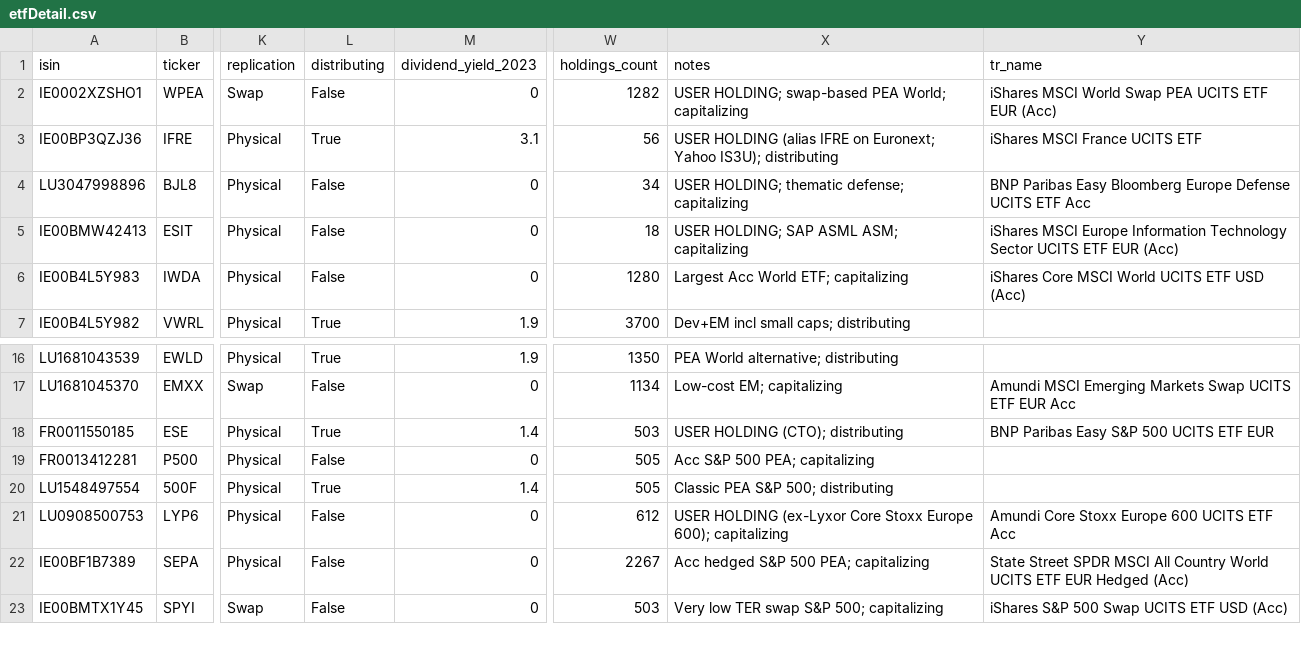
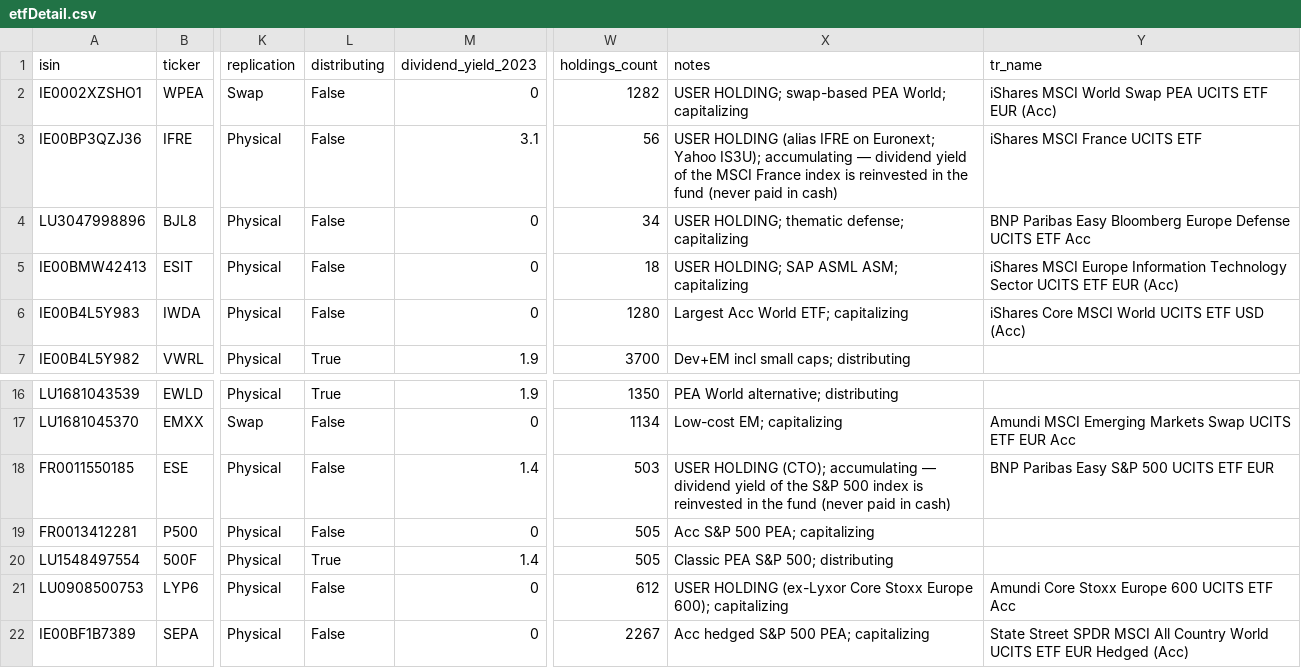
Before and after one commit to KillianBiou/CompoundWealth, a CSV file: data/etfDetail.csv, drawn as a sheet; only a part is shown, gaps mark what is left out; the shorter side is filled out with more unchanged rows; the diff names each change by its address in the sheet, - before the commit and + after, or states it on an @@ line.

Commit message:
fix(analyse): scanner de revenus — dividendes cash uniquement, fréquence et prochain versement estimés
Le scanner de revenus listait des ETF capitalisants (IFRE, ESE) avec des
« dividendes » estimés via le yield de leur indice, jamais versés en cash,
et inventait un dividende à SpaceX via un yield codé en dur.

- analyzeIncome ne liste plus que les positions versant des dividendes en
  cash : ETF distribuants (distributing=true du CSV, projection = valeur ×
  dividend_yield_2025) et actions payantes (dividend_yield du CSV actions) ;
  suppression de l'estimation « capitalisée » et du type Capitalisé
- nouvelle table des positions exclues avec la raison (ETF capitalisant /
  aucun dividende)
- complément demandé : fréquence (historique réel, sinon cycle trimestriel
  US), prochain versement estimé (mois + montant) et calendrier prévisionnel
  12 mois glissants
- correction factuelle du CSV : IFRE (IE00BP3QZJ36) et ESE (FR0011550185)
  sont capitalisants (fiche iShares « Accumulating », factsheet BNP
  « Capitalisation ») — le yield 2025 est celui de l'indice sous-jacent,
  réinvesti dans le cours
- i18n FR/EN mis à jour, doc ANALYSE.md alignée, tests étendus

Co-authored-by: KillianBiou <KillianBiou@users.noreply.github.com>

```diff
--- a/data/etfDetail.csv
+++ b/data/etfDetail.csv
-L3 (distributing): True
+L3 (distributing): False
-X3 (notes): …Yahoo IS3U); distributing
+X3 (notes): …Yahoo IS3U); accumulating — dividend yield of the MSCI France index is reinvested in the fund (never paid in cash)
-L18 (distributing): True
+L18 (distributing): False
-X18 (notes): …HOLDING (CTO); distributing
+X18 (notes): …HOLDING (CTO); accumulating — dividend yield of the S&P 500 index is reinvested in the fund (never paid in cash)
```
Also changed, not shown: 9 other files.
